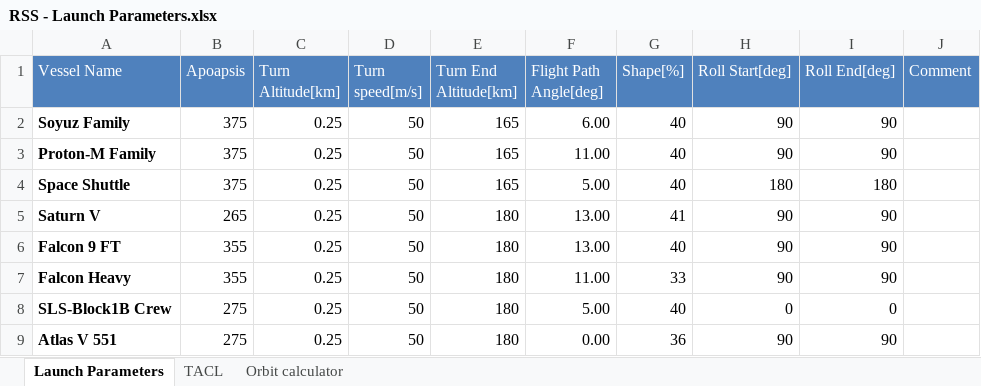
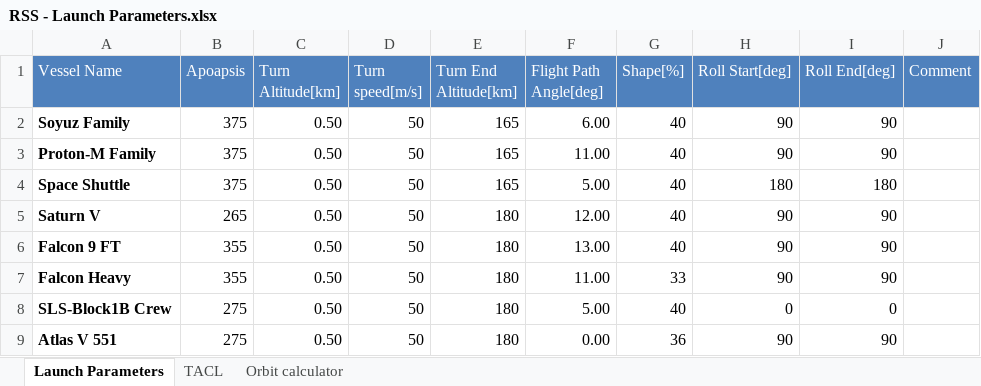
Before and after one commit to Glaisy/KSP, an Excel workbook: Real Solar System/RSS - Launch Parameters.xlsx, sheet Launch Parameters, drawn as a sheet; values as stored, in another font and other column widths than the file's, no borders; the diff names each change by its address in the sheet, - before the commit and + after, or states it on an @@ line.

Commit message:
Adjust lauch parameters for Saturn V

```diff
--- a/Real Solar System/RSS - Launch Parameters.xlsx (sheet Launch Parameters)
+++ b/Real Solar System/RSS - Launch Parameters.xlsx (sheet Launch Parameters)
-C2:C9 (Turn Altitude[km]): 0.25
+C2:C9 (Turn Altitude[km]): 0.50
-F5 (Flight Path Angle[deg]): 13.00
+F5 (Flight Path Angle[deg]): 12.00
-G5 (Shape[%]): 41
+G5 (Shape[%]): 40
```
